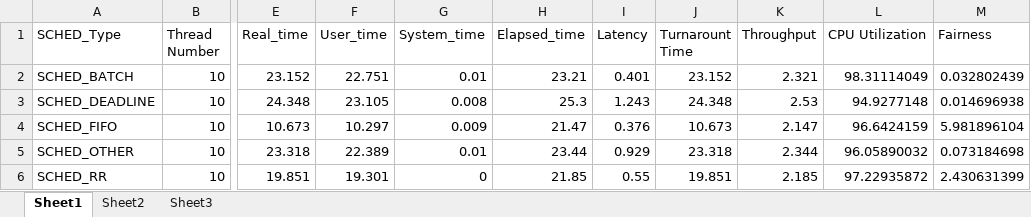
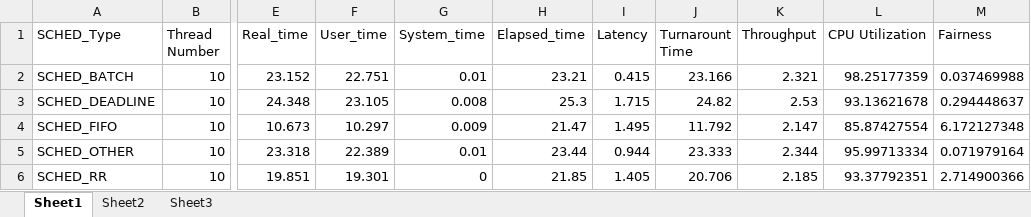
Before and after one commit to hamed-yazdi/Linux-CPU-Benchmarking, an Excel workbook: Result/Multi Thread_Result 10.xlsx, sheet Sheet1, drawn as a sheet; only a part is shown, gaps mark what is left out; values as stored, in another font and other column widths than the file's, no borders; the diff names each change by its address in the sheet, - before the commit and + after, or states it on an @@ line.

Commit message:
Add files via upload
calculate real time based on thread entrance to queues
calculate metrics on each multi thread 10 , multithread all and multi thread result files

```diff
--- a/Result/Multi Thread_Result 10.xlsx (sheet Sheet1)
+++ b/Result/Multi Thread_Result 10.xlsx (sheet Sheet1)
-I2 (Latency): 0.401
+I2 (Latency): 0.415
-J2 (Turnarount Time): 23.152
+J2 (Turnarount Time): 23.166
-L2 (CPU Utilization): 98.31114049
+L2 (CPU Utilization): 98.25177359
-M2 (Fairness): 0.032802439
+M2 (Fairness): 0.037469988
-I3 (Latency): 1.243
+I3 (Latency): 1.715
-J3 (Turnarount Time): 24.348
+J3 (Turnarount Time): 24.82
-L3 (CPU Utilization): 94.9277148
+L3 (CPU Utilization): 93.13621678
-M3 (Fairness): 0.014696938
+M3 (Fairness): 0.294448637
-I4 (Latency): 0.376
+I4 (Latency): 1.495
-J4 (Turnarount Time): 10.673
+J4 (Turnarount Time): 11.792
-L4 (CPU Utilization): 96.6424159
+L4 (CPU Utilization): 85.87427554
-M4 (Fairness): 5.981896104
+M4 (Fairness): 6.172127348
-I5 (Latency): 0.929
+I5 (Latency): 0.944
-J5 (Turnarount Time): 23.318
+J5 (Turnarount Time): 23.333
-L5 (CPU Utilization): 96.05890032
+L5 (CPU Utilization): 95.99713334
-M5 (Fairness): 0.073184698
+M5 (Fairness): 0.071979164
-I6 (Latency): 0.55
+I6 (Latency): 1.405
-J6 (Turnarount Time): 19.851
+J6 (Turnarount Time): 20.706
-L6 (CPU Utilization): 97.22935872
+L6 (CPU Utilization): 93.37792351
-M6 (Fairness): 2.430631399
+M6 (Fairness): 2.714900366
```
Also changed, not shown: 6 other files.
